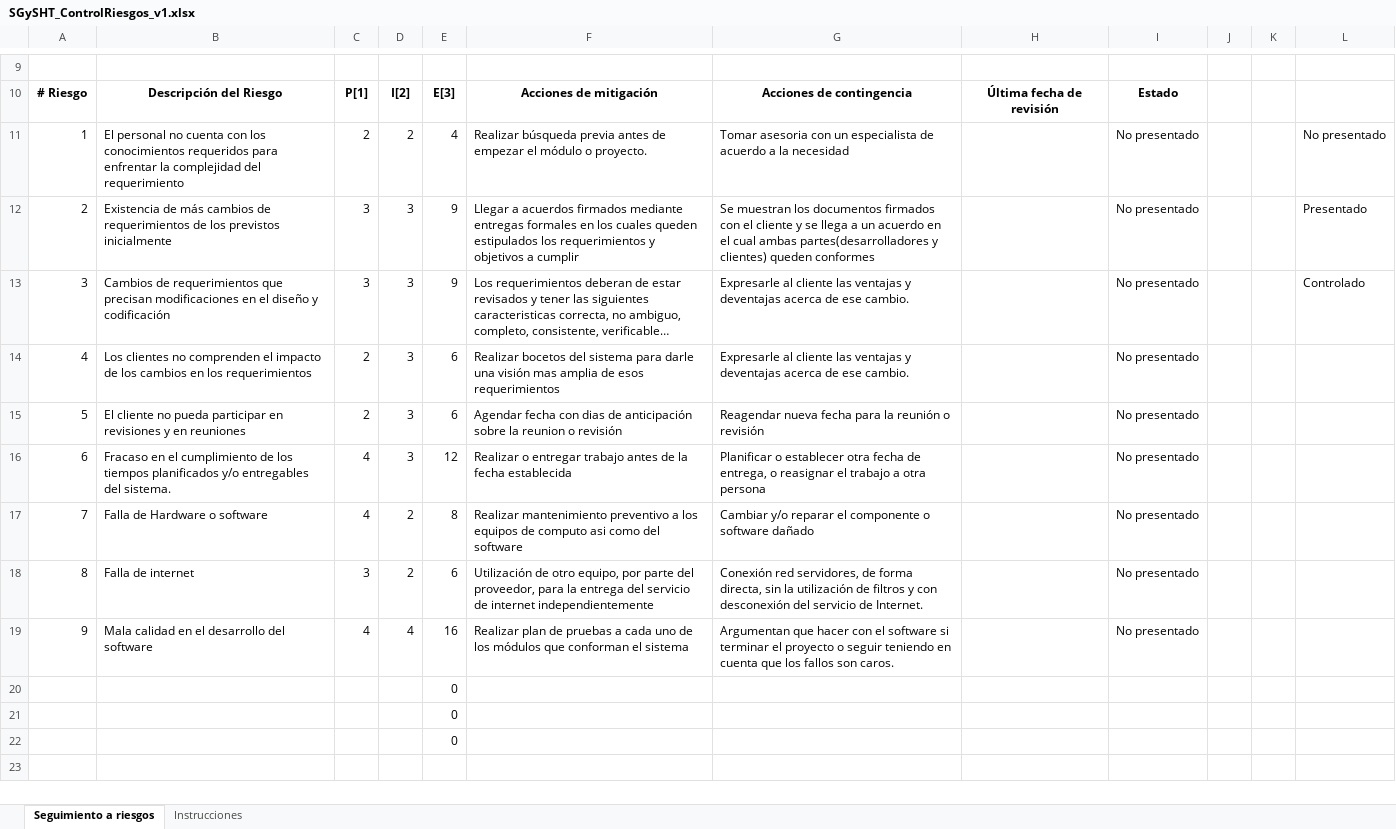
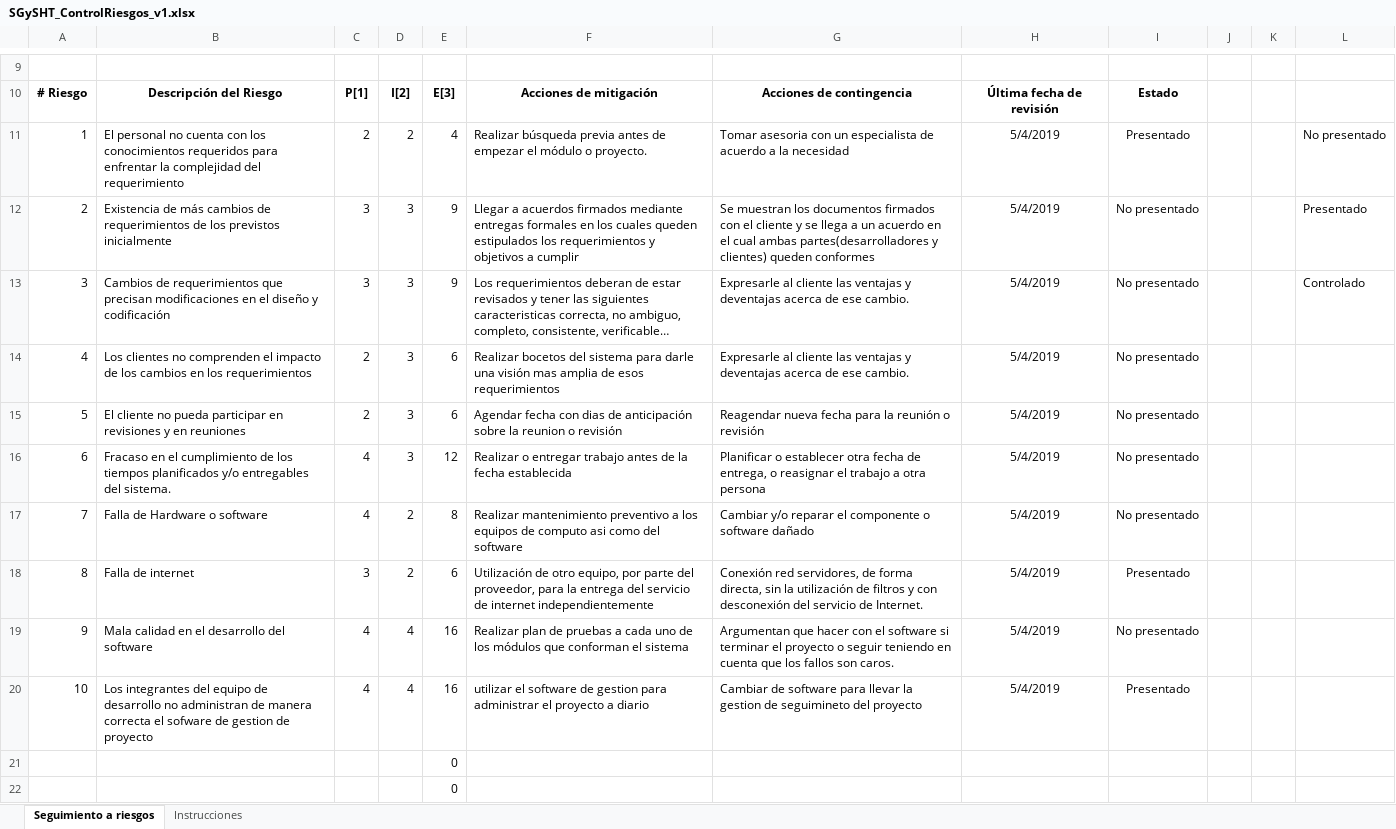
Before and after one commit to alejandrazamorag/Proyecto_SGySHT, an Excel workbook: 02.Implementación de proyecto/Primer Sprint/SGySHT_ControlRiesgos_v1.xlsx, sheet Seguimiento a riesgos, drawn as a sheet; only a part is shown, gaps mark what is left out; long unchanged cells end in …; values as stored, in another font and other column widths than the file's, no borders; charts and pictures not drawn; removed rows and columns are numbered as before the commit, all else as after; the diff names each change by its address in the sheet, - before the commit and + after, or states it on an @@ line.

```diff
--- a/02.Implementación de proyecto/Primer Sprint/SGySHT_ControlRiesgos_v1.xlsx (sheet Seguimiento a riesgos)
+++ b/02.Implementación de proyecto/Primer Sprint/SGySHT_ControlRiesgos_v1.xlsx (sheet Seguimiento a riesgos)
-H11:H19: (empty)
+H11:H19: 5/4/2019
-I11: No presentado
+I11: Presentado
-I18: No presentado
+I18: Presentado
-row 20:  |  |  |  | 0
+row 20: 10 | Los integrantes del equipo de desarrollo no administran de manera correcta el sofware de gestion de proyecto | 4 | 4 | 16 | utilizar el software de gestion para administrar el proyecto a diario | Cambiar de software para llevar la gestion de seguimineto del proyecto | 5/4/2019 | Presentado
```
Also changed, not shown: charts or pictures, 02.Implementación de proyecto/Segundo Sprint/SGySHT_ControlRiesgos_v2.xlsx, 8 other files.
